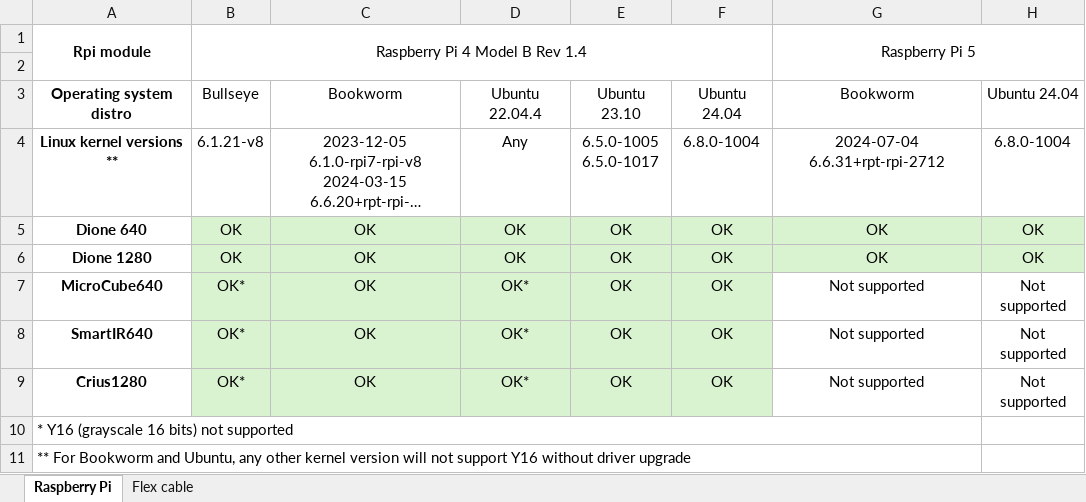
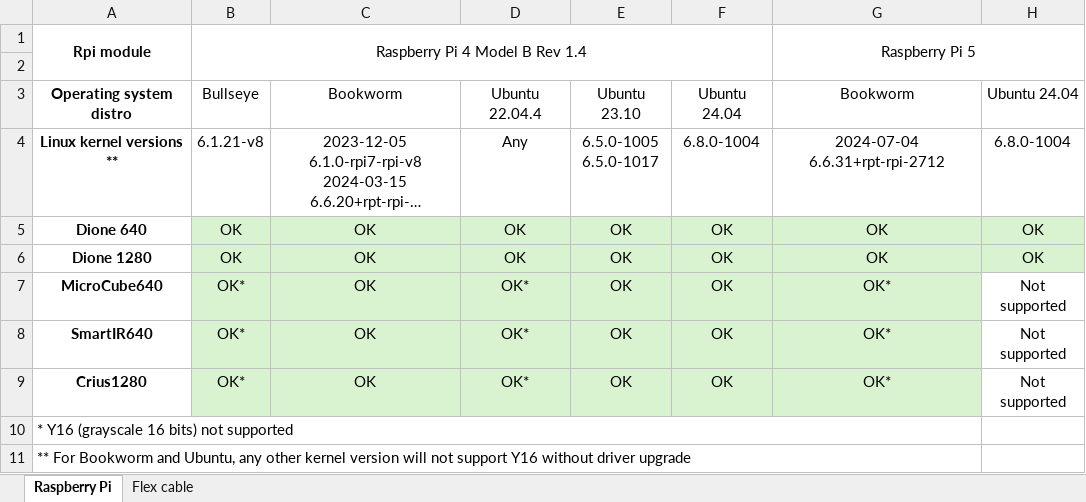
Before and after one commit to xenicsir/mipi_linux_rpi_eg, an Excel workbook: MIPI_deployment.xlsx, sheet Raspberry Pi, drawn as a sheet; long unchanged cells end in …; values as stored, in another font and other column widths than the file's, no borders; the diff names each change by its address in the sheet, - before the commit and + after, or states it on an @@ line.

Commit message:
Updated MIPI_deployment.xlsx

```diff
--- a/MIPI_deployment.xlsx (sheet Raspberry Pi)
+++ b/MIPI_deployment.xlsx (sheet Raspberry Pi)
-G7:G9: Not supported
+G7:G9: OK*
-G7:G9 fill: none
+G7:G9 fill: #D9F2D0
```
